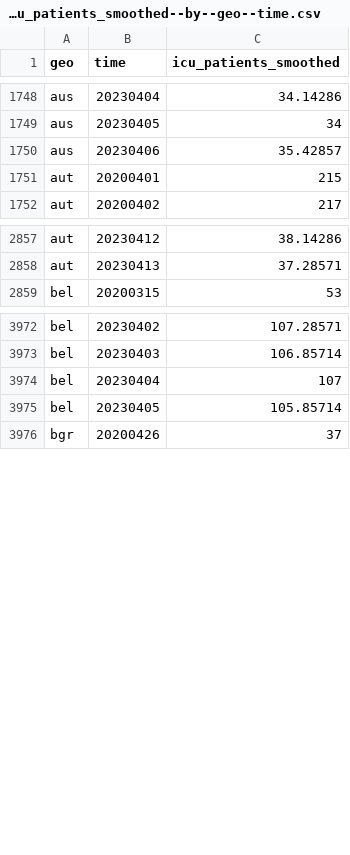
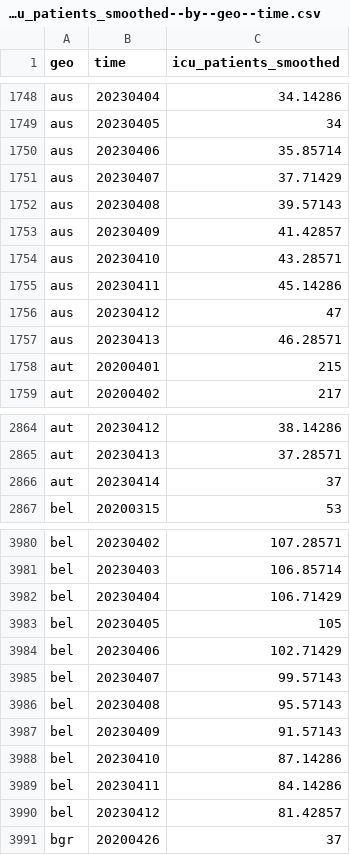
Before and after one commit to open-numbers/ddf--open_numbers--owid_covid_19, a CSV file: ddf--datapoints--icu_patients_smoothed--by--geo--time.csv, drawn as a sheet; only a part is shown, gaps mark what is left out; the diff covers the shown part only.

```diff
--- a/ddf--datapoints--icu_patients_smoothed--by--geo--time.csv
+++ b/ddf--datapoints--icu_patients_smoothed--by--geo--time.csv
@@ -1749,3 +1749,10 @@ aus,20230404,34.14286
 aus,20230405,34
-aus,20230406,35.42857
+aus,20230406,35.85714
+aus,20230407,37.71429
+aus,20230408,39.57143
+aus,20230409,41.42857
+aus,20230410,43.28571
+aus,20230411,45.14286
+aus,20230412,47
+aus,20230413,46.28571
 aut,20200401,215
@@ -2858,2 +2865,3 @@ aut,20230412,38.14286
 aut,20230413,37.28571
+aut,20230414,37
 bel,20200315,53
@@ -3973,4 +3981,11 @@ bel,20230402,107.28571
 bel,20230403,106.85714
-bel,20230404,107
-bel,20230405,105.85714
+bel,20230404,106.71429
+bel,20230405,105
+bel,20230406,102.71429
+bel,20230407,99.57143
+bel,20230408,95.57143
+bel,20230409,91.57143
+bel,20230410,87.14286
+bel,20230411,84.14286
+bel,20230412,81.42857
 bgr,20200426,37
```
Also changed, not shown: 14 added rows and 43 edited cells elsewhere in this file, ddf--datapoints--hosp_patients_per_million_smoothed--by--geo--time.csv, ddf--datapoints--hosp_patients_smoothed--by--geo--time.csv, 47 other files.
